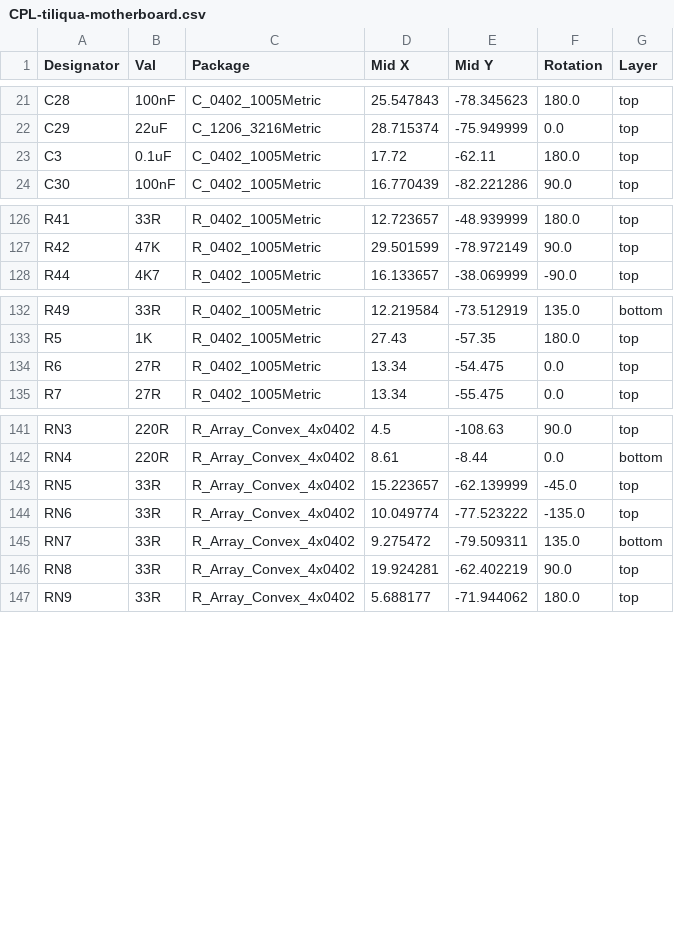
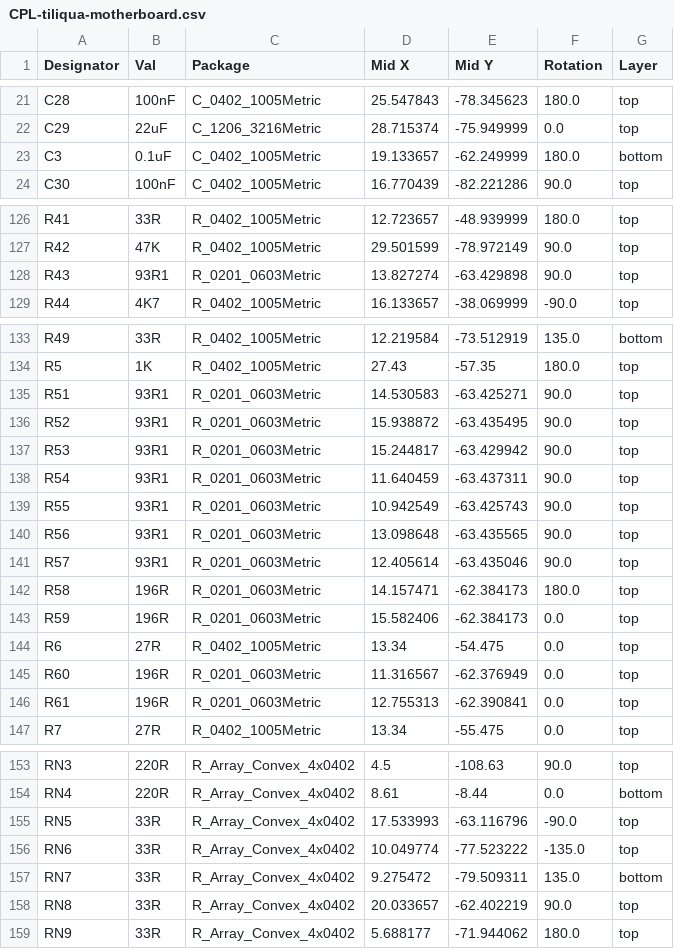
Before and after one commit to apfaudio/tiliqua, a CSV file: hardware/tiliqua-motherboard/jlcpcb/production_files/CPL-tiliqua-motherboard.csv, drawn as a sheet; only a part is shown, gaps mark what is left out.

```diff
--- a/hardware/tiliqua-motherboard/jlcpcb/production_files/CPL-tiliqua-motherboard.csv
+++ b/hardware/tiliqua-motherboard/jlcpcb/production_files/CPL-tiliqua-motherboard.csv
@@ -22,3 +22,3 @@ C28,100nF,C_0402_1005Metric,25.547843,-78.345623,180.0,top
 C29,22uF,C_1206_3216Metric,28.715374,-75.949999,0.0,top
-C3,0.1uF,C_0402_1005Metric,17.72,-62.11,180.0,top
+C3,0.1uF,C_0402_1005Metric,19.133657,-62.249999,180.0,bottom
 C30,100nF,C_0402_1005Metric,16.770439,-82.221286,90.0,top
@@ -127,2 +127,3 @@ R41,33R,R_0402_1005Metric,12.723657,-48.939999,180.0,top
 R42,47K,R_0402_1005Metric,29.501599,-78.972149,90.0,top
+R43,93R1,R_0201_0603Metric,13.827274,-63.429898,90.0,top
 R44,4K7,R_0402_1005Metric,16.133657,-38.069999,-90.0,top
@@ -133,3 +134,14 @@ R49,33R,R_0402_1005Metric,12.219584,-73.512919,135.0,bottom
 R5,1K,R_0402_1005Metric,27.43,-57.35,180.0,top
+R51,93R1,R_0201_0603Metric,14.530583,-63.425271,90.0,top
+R52,93R1,R_0201_0603Metric,15.938872,-63.435495,90.0,top
+R53,93R1,R_0201_0603Metric,15.244817,-63.429942,90.0,top
+R54,93R1,R_0201_0603Metric,11.640459,-63.437311,90.0,top
+R55,93R1,R_0201_0603Metric,10.942549,-63.425743,90.0,top
+R56,93R1,R_0201_0603Metric,13.098648,-63.435565,90.0,top
+R57,93R1,R_0201_0603Metric,12.405614,-63.435046,90.0,top
+R58,196R,R_0201_0603Metric,14.157471,-62.384173,180.0,top
+R59,196R,R_0201_0603Metric,15.582406,-62.384173,0.0,top
 R6,27R,R_0402_1005Metric,13.34,-54.475,0.0,top
+R60,196R,R_0201_0603Metric,11.316567,-62.376949,0.0,top
+R61,196R,R_0201_0603Metric,12.755313,-62.390841,0.0,top
 R7,27R,R_0402_1005Metric,13.34,-55.475,0.0,top
@@ -142,6 +154,6 @@ RN3,220R,R_Array_Convex_4x0402,4.5,-108.63,90.0,top
 RN4,220R,R_Array_Convex_4x0402,8.61,-8.44,0.0,bottom
-RN5,33R,R_Array_Convex_4x0402,15.223657,-62.139999,-45.0,top
+RN5,33R,R_Array_Convex_4x0402,17.533993,-63.116796,-90.0,top
 RN6,33R,R_Array_Convex_4x0402,10.049774,-77.523222,-135.0,top
 RN7,33R,R_Array_Convex_4x0402,9.275472,-79.509311,135.0,bottom
-RN8,33R,R_Array_Convex_4x0402,19.924281,-62.402219,90.0,top
+RN8,33R,R_Array_Convex_4x0402,20.033657,-62.402219,90.0,top
 RN9,33R,R_Array_Convex_4x0402,5.688177,-71.944062,180.0,top
```
Also changed, not shown: hardware/tiliqua-motherboard/jlcpcb/production_files/BOM-tiliqua-motherboard.csv, 19 other files.
